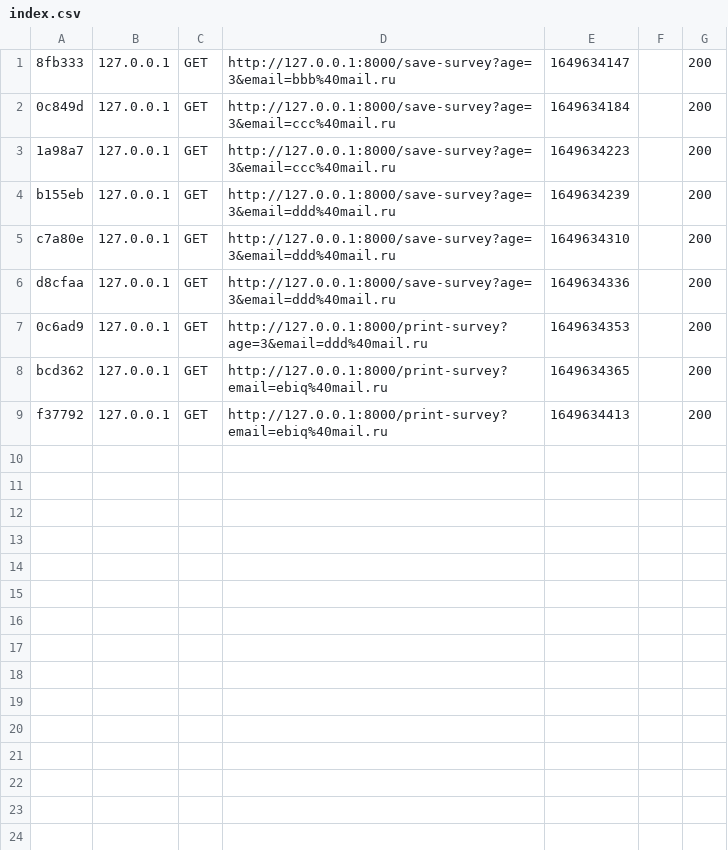
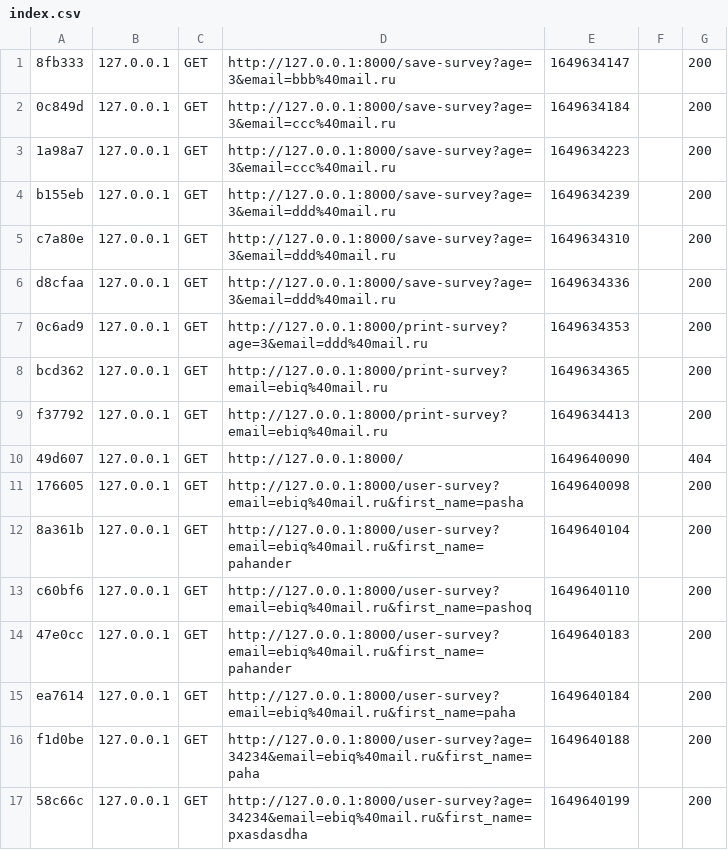
Before and after one commit to x4n3xl0v3r/web_special, a CSV file: Task-SymfonyUserSurvey/lw2/var/cache/dev/profiler/index.csv, drawn as a sheet.

Commit message:
Fixes in SurveyController

```diff
--- a/Task-SymfonyUserSurvey/lw2/var/cache/dev/profiler/index.csv
+++ b/Task-SymfonyUserSurvey/lw2/var/cache/dev/profiler/index.csv
@@ -9 +9,9 @@ bcd362,127.0.0.1,GET,http://127.0.0.1:8000/print-survey?email=ebiq%40mail.ru,164
 f37792,127.0.0.1,GET,http://127.0.0.1:8000/print-survey?email=ebiq%40mail.ru,1649634413,,200
+49d607,127.0.0.1,GET,http://127.0.0.1:8000/,1649640090,,404
+176605,127.0.0.1,GET,http://127.0.0.1:8000/user-survey?email=ebiq%40mail.ru&first_name=pasha,1649640098,,200
+8a361b,127.0.0.1,GET,http://127.0.0.1:8000/user-survey?email=ebiq%40mail.ru&first_name=pahander,1649640104,,200
+c60bf6,127.0.0.1,GET,http://127.0.0.1:8000/user-survey?email=ebiq%40mail.ru&first_name=pashoq,1649640110,,200
+47e0cc,127.0.0.1,GET,http://127.0.0.1:8000/user-survey?email=ebiq%40mail.ru&first_name=pahander,1649640183,,200
+ea7614,127.0.0.1,GET,http://127.0.0.1:8000/user-survey?email=ebiq%40mail.ru&first_name=paha,1649640184,,200
+f1d0be,127.0.0.1,GET,http://127.0.0.1:8000/user-survey?age=34234&email=ebiq%40mail.ru&first_name=paha,1649640188,,200
+58c66c,127.0.0.1,GET,http://127.0.0.1:8000/user-survey?age=34234&email=ebiq%40mail.ru&first_name=pxasdasdha,1649640199,,200
```
Also changed, not shown: 19 other files.
